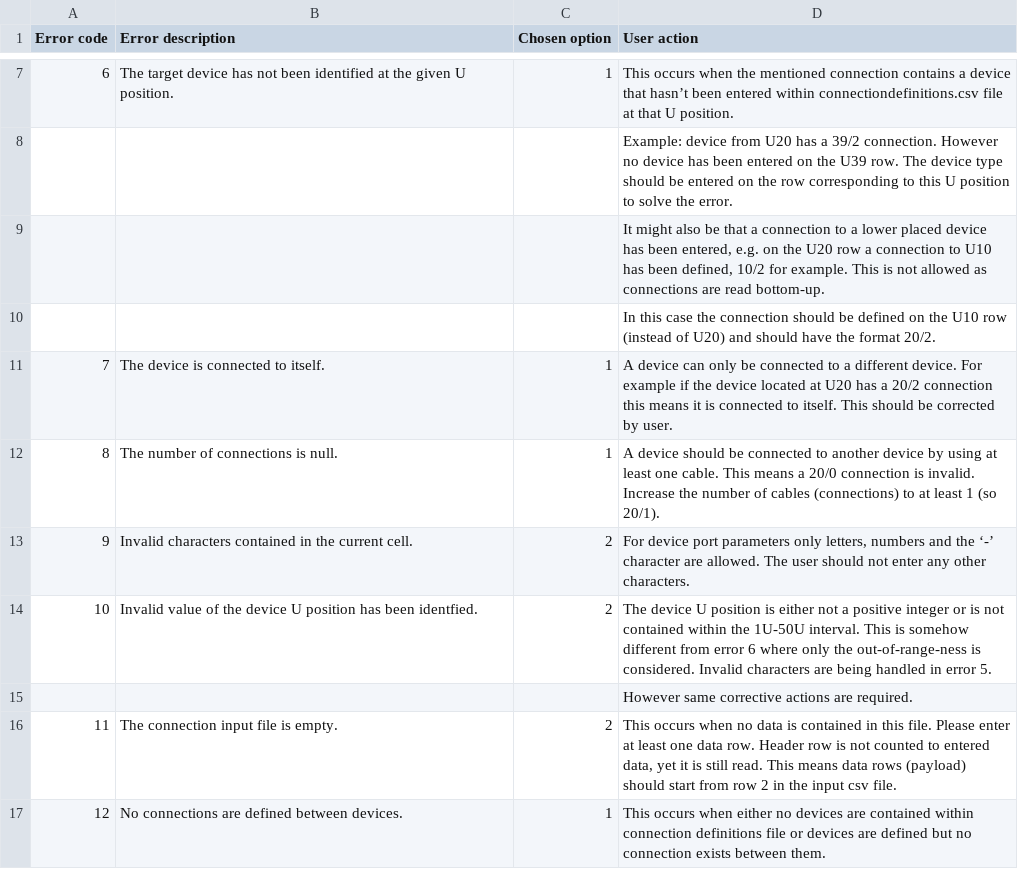
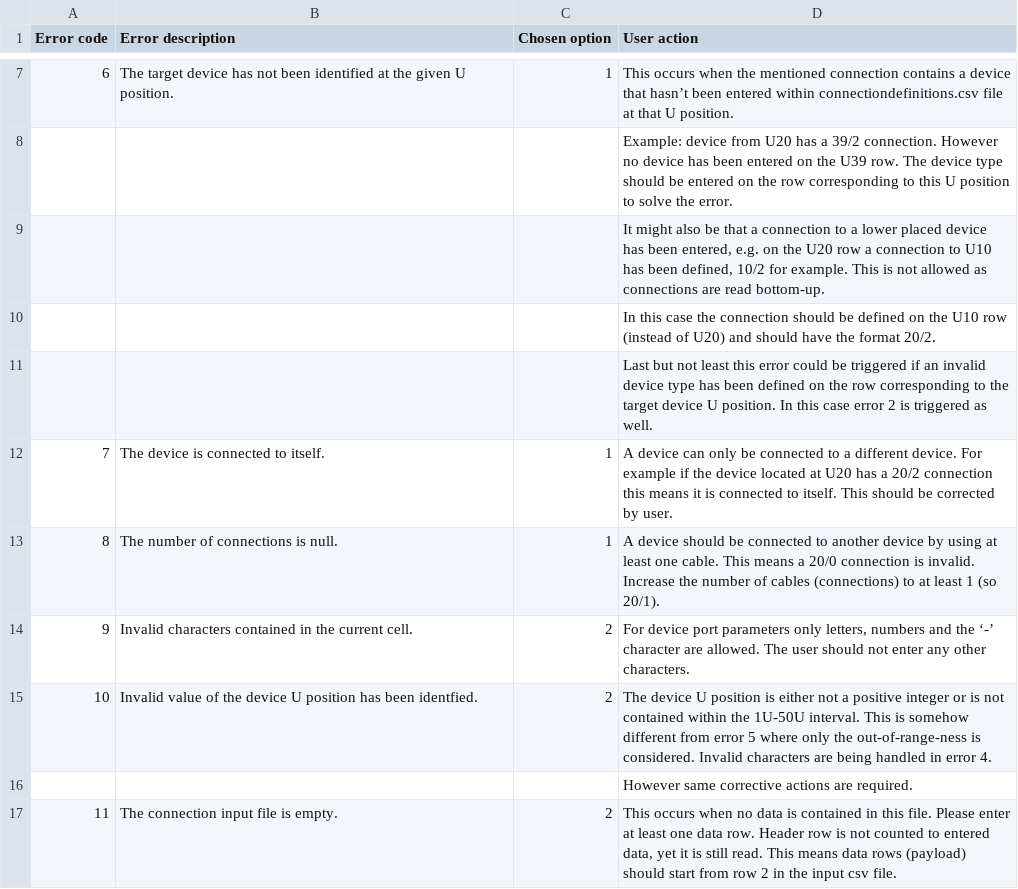
Before and after one commit to LiviuCP/LabelCalculator, a CSV file: parsingerrors.csv, drawn as a sheet; only a part is shown, gaps mark what is left out; the shorter side is filled out with more unchanged rows.

Commit message:
Created a factory class for parsing error objects
It was required to hide the individual parsing error objects from parsers and device ports. For this purpose a factory pattern has been implemented, similar to device ports and parsers

```diff
--- a/parsingerrors.csv
+++ b/parsingerrors.csv
@@ -10,2 +10,3 @@ Error code,Error description,Chosen option,User action
 ,,,In this case the connection should be defined on the U10 row (instead of U20) and should have the format 20/2.
+,,,Last but not least this error could be triggered if an invalid device type has been defined on the row corresponding to the target device U position. In this case error 2 is triggered as well.
 7,The device is connected to itself.,1,A device can only be connected to a different device. For example if the device located at U20 has a 20/2 connection this means it is connected to itself. This should be corrected by user.
@@ -13,3 +14,3 @@ Error code,Error description,Chosen option,User action
 9,Invalid characters contained in the current cell.,2,"For device port parameters only letters, numbers and the ‘-’ character are allowed. The user should not enter any other characters."
-10,Invalid value of the device U position has been identfied.,2,The device U position is either not a positive integer or is not contained within the 1U-50U interval. This is somehow different from error 6 where only the out-of-range-ness is considered. Invalid characters are being handled in error 5.
+10,Invalid value of the device U position has been identfied.,2,The device U position is either not a positive integer or is not contained within the 1U-50U interval. This is somehow different from error 5 where only the out-of-range-ness is considered. Invalid characters are being handled in error 4.
 ,,,However same corrective actions are required.
```
Also changed, not shown: 12 other files.
